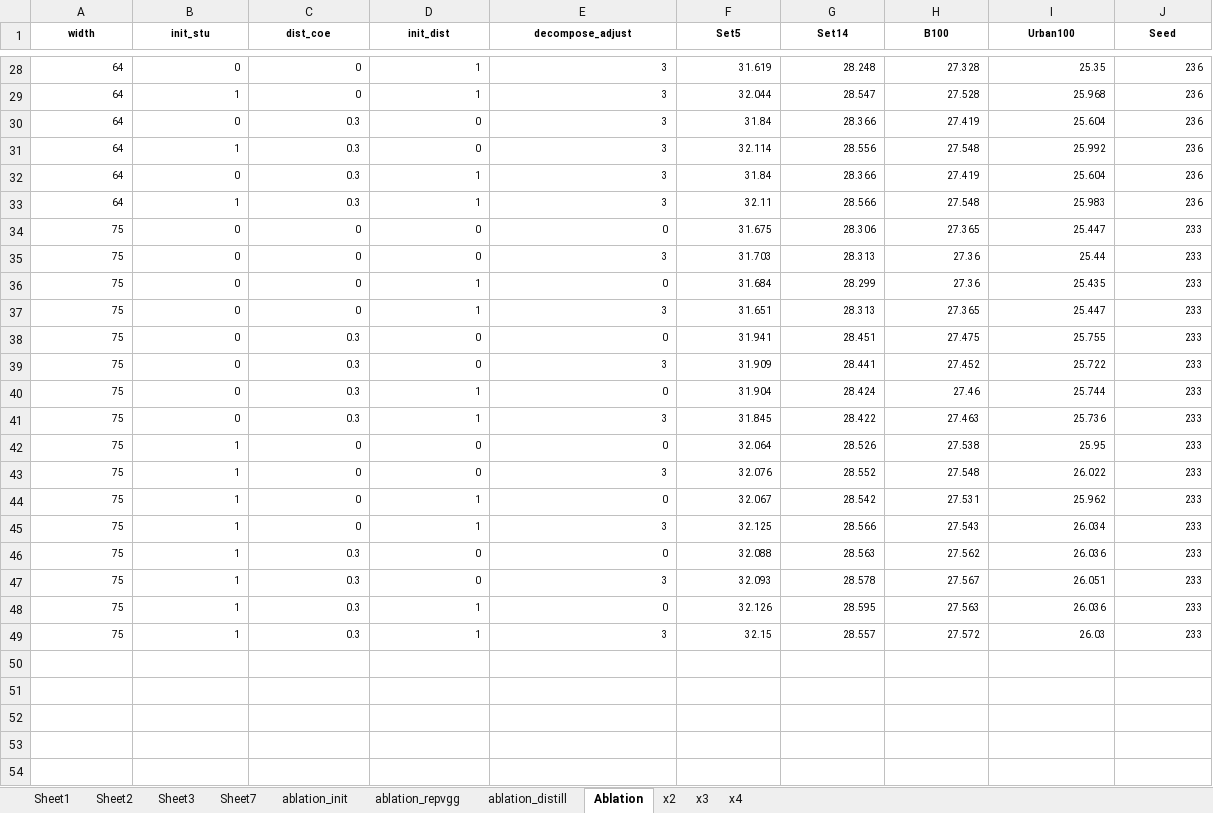
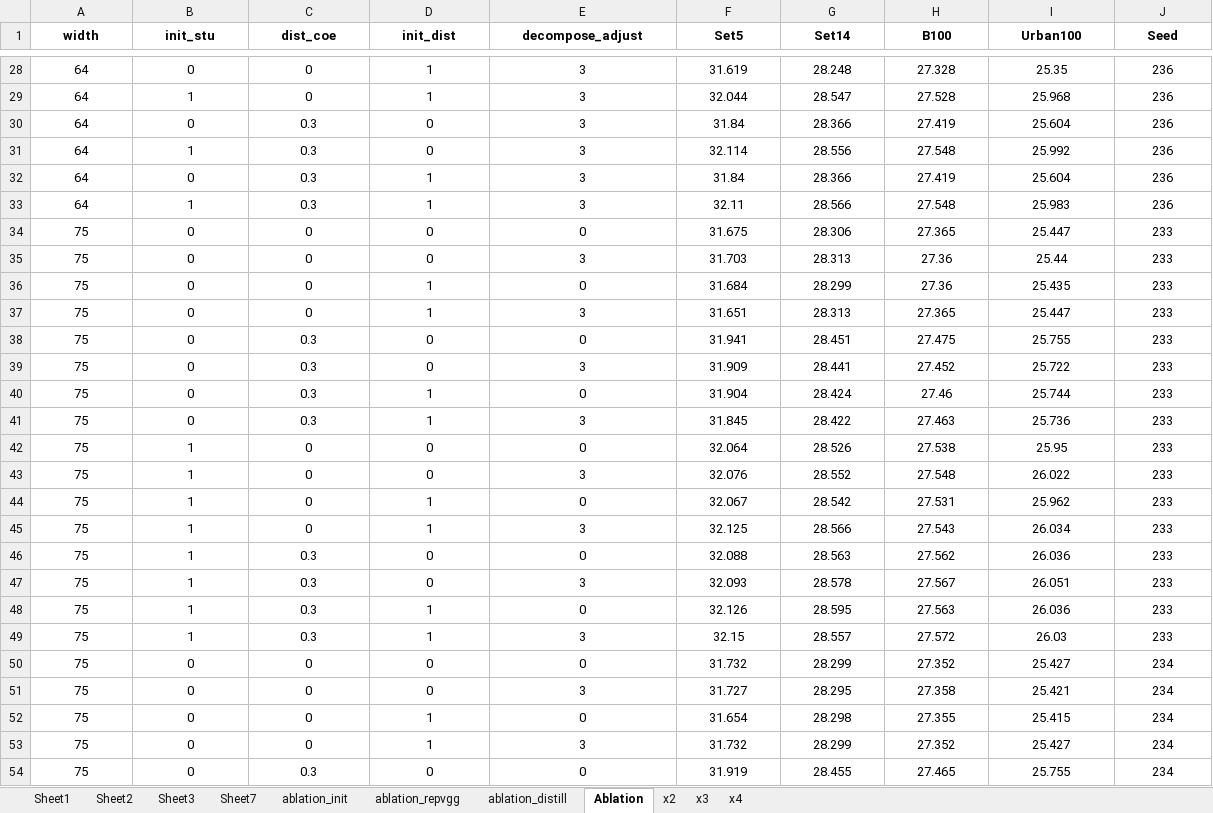
Before and after one commit to wukailu/EDSR-PyTorch, an Excel workbook: experiment/fig1/data.xlsx, sheet Ablation, drawn as a sheet; only a part is shown, gaps mark what is left out; values as stored, in another font and other column widths than the file's, no borders; the diff covers the shown part only; the diff names each change by its address in the sheet, - before the commit and + after, or states it on an @@ line.

```diff
--- a/experiment/fig1/data.xlsx (sheet Ablation)
+++ b/experiment/fig1/data.xlsx (sheet Ablation)
@@ A1:J49 text size: larger @@
-A28:J49 alignment: right
+A28:J49 alignment: center
+row 50: 75 | 0 | 0 | 0 | 0 | 31.732 | 28.299 | 27.352 | 25.427 | 234
+row 51: 75 | 0 | 0 | 0 | 3 | 31.727 | 28.295 | 27.358 | 25.421 | 234
+row 52: 75 | 0 | 0 | 1 | 0 | 31.654 | 28.298 | 27.355 | 25.415 | 234
+row 53: 75 | 0 | 0 | 1 | 3 | 31.732 | 28.299 | 27.352 | 25.427 | 234
+row 54: 75 | 0 | 0.3 | 0 | 0 | 31.919 | 28.455 | 27.465 | 25.755 | 234
```
Also changed, not shown: 27 added rows and cell formats elsewhere in this sheet, sheet Sheet7, sheet ablation_distill, sheet ablation_repvgg, 2 other files.
